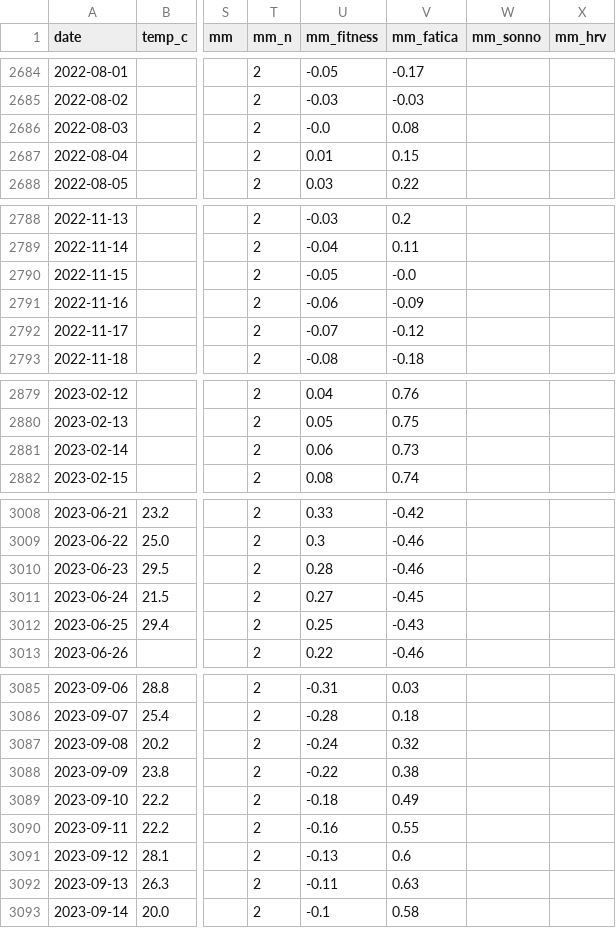
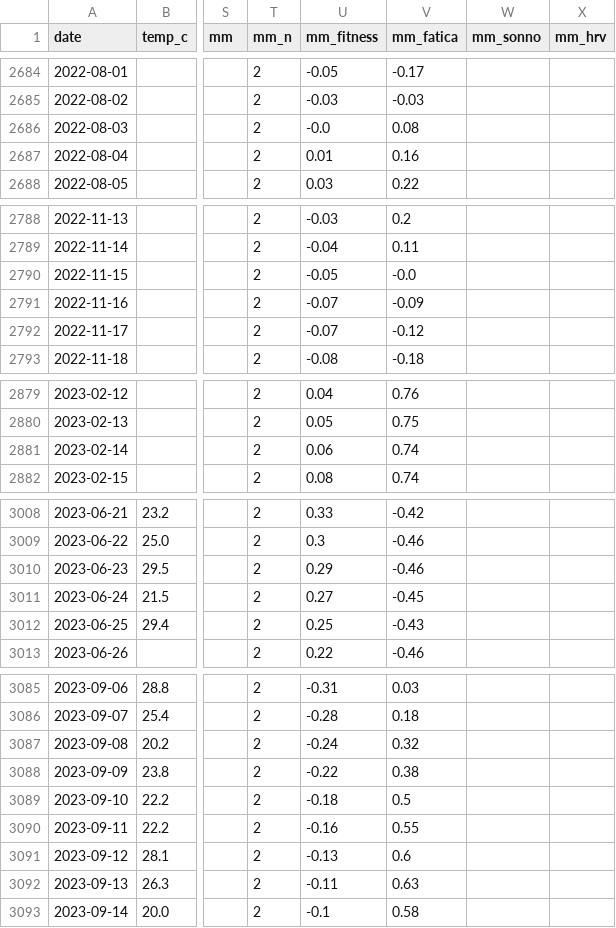
Before and after one commit to micmer-git/micmer-git.github.io, a CSV file: vita/cibo/data/metabolismo.csv, drawn as a sheet; only a part is shown, gaps mark what is left out; the diff covers the shown part only; the diff names each change by its address in the sheet, - before the commit and + after, or states it on an @@ line.

```diff
--- a/vita/cibo/data/metabolismo.csv
+++ b/vita/cibo/data/metabolismo.csv
-V2687 (mm_fatica): 0.15
+V2687 (mm_fatica): 0.16
-U2791 (mm_fitness): -0.06
+U2791 (mm_fitness): -0.07
-V2881 (mm_fatica): 0.73
+V2881 (mm_fatica): 0.74
-U3010 (mm_fitness): 0.28
+U3010 (mm_fitness): 0.29
-V3089 (mm_fatica): 0.49
+V3089 (mm_fatica): 0.5
```
Also changed, not shown: 1 added row and 19 edited cells elsewhere in this file, vita/cibo/data/flora_foods.csv, vita/cibo/data/microbiome.csv, 7 other files.
